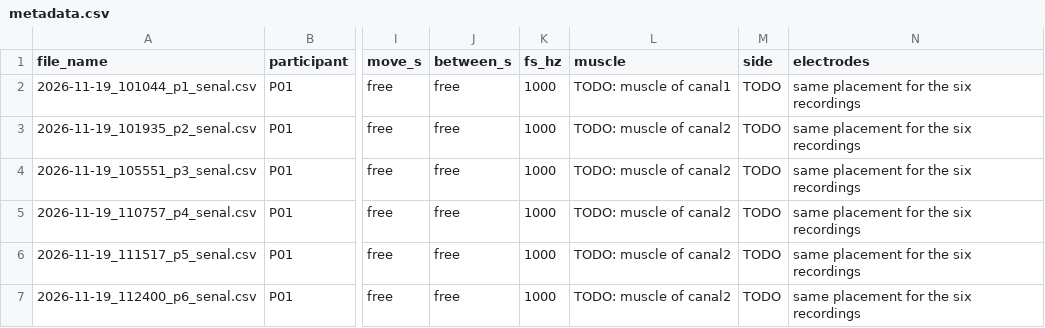
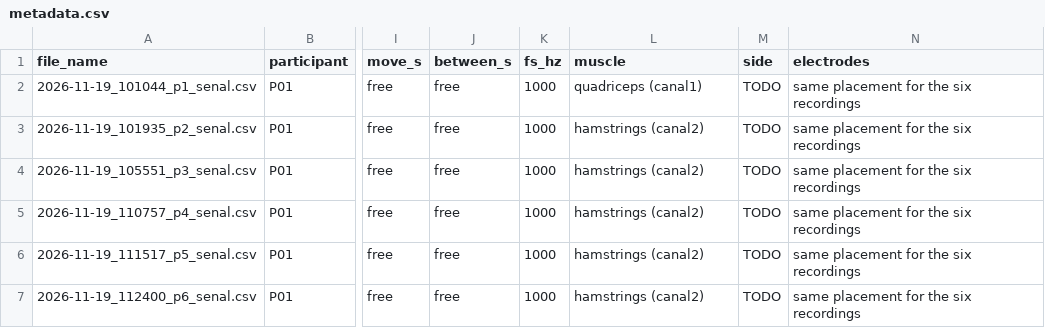
Before and after one commit to Lucky-05/model, a CSV file: data/metadata.csv, drawn as a sheet; only a part is shown, gaps mark what is left out; the diff names each change by its address in the sheet, - before the commit and + after, or states it on an @@ line.

Commit message:
Muscle of each channel, task, team table (first row)

```diff
--- a/data/metadata.csv
+++ b/data/metadata.csv
-L2 (muscle): TODO: muscle of canal1
+L2 (muscle): quadriceps (canal1)
-L3:L7 (muscle): TODO: muscle of canal2
+L3:L7 (muscle): hamstrings (canal2)
```
Also changed, not shown: 3 other files.
